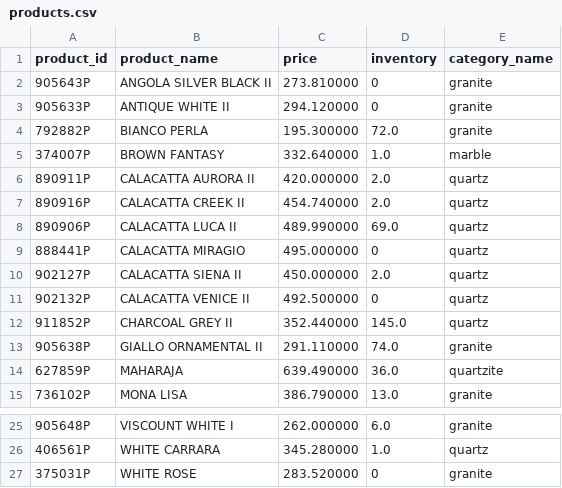
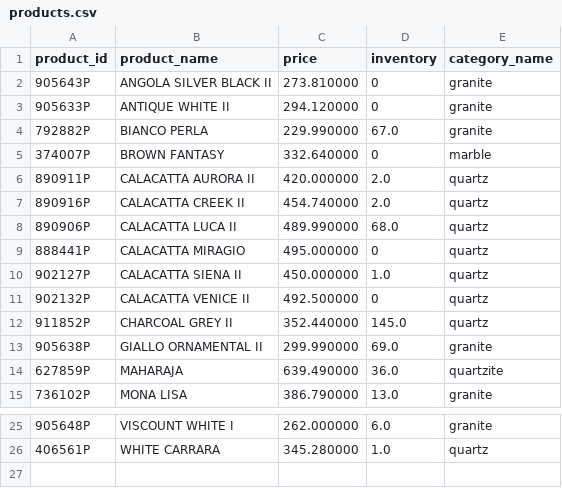
Before and after one commit to VedantAndhale/fl-scrapper, a CSV file: output/products.csv, drawn as a sheet; only a part is shown, gaps mark what is left out.

```diff
--- a/output/products.csv
+++ b/output/products.csv
@@ -3,12 +3,12 @@ product_id,product_name,price,inventory,category_name
 905633P,ANTIQUE WHITE II,294.120000,0,granite
-792882P,BIANCO PERLA,195.300000,72.0,granite
-374007P,BROWN FANTASY,332.640000,1.0,marble
+792882P,BIANCO PERLA,229.990000,67.0,granite
+374007P,BROWN FANTASY,332.640000,0,marble
 890911P,CALACATTA AURORA II,420.000000,2.0,quartz
 890916P,CALACATTA CREEK II,454.740000,2.0,quartz
-890906P,CALACATTA LUCA II,489.990000,69.0,quartz
+890906P,CALACATTA LUCA II,489.990000,68.0,quartz
 888441P,CALACATTA MIRAGIO,495.000000,0,quartz
-902127P,CALACATTA SIENA II,450.000000,2.0,quartz
+902127P,CALACATTA SIENA II,450.000000,1.0,quartz
 902132P,CALACATTA VENICE II,492.500000,0,quartz
 911852P,CHARCOAL GREY II,352.440000,145.0,quartz
-905638P,GIALLO ORNAMENTAL II,291.110000,74.0,granite
+905638P,GIALLO ORNAMENTAL II,299.990000,69.0,granite
 627859P,MAHARAJA,639.490000,36.0,quartzite
@@ -26,2 +26 @@ product_id,product_name,price,inventory,category_name
 406561P,WHITE CARRARA,345.280000,1.0,quartz
-375031P,WHITE ROSE,283.520000,0,granite
```
Also changed, not shown: 1 other file.
